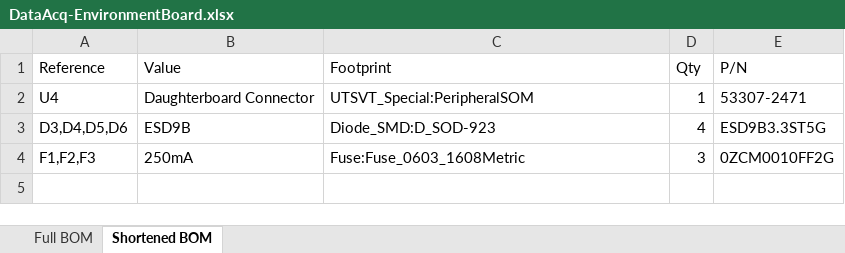
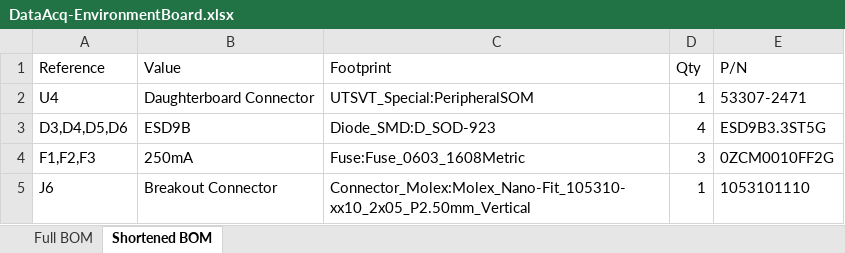
Before and after one commit to lhr-solar/DataAcq-EnvironmentBoard, an Excel workbook: BOM/DataAcq-EnvironmentBoard.xlsx, sheet Shortened BOM, drawn as a sheet; values as stored, in another font and other column widths than the file's, no borders; the diff names each change by its address in the sheet, - before the commit and + after, or states it on an @@ line.

```diff
--- a/BOM/DataAcq-EnvironmentBoard.xlsx (sheet Shortened BOM)
+++ b/BOM/DataAcq-EnvironmentBoard.xlsx (sheet Shortened BOM)
+row 5: J6 | Breakout Connector | Connector_Molex:Molex_Nano-Fit_105310-xx10_2x05_P2.50mm_Vertical | 1 | 1053101110
```
Also changed, not shown: sheet Full BOM.
